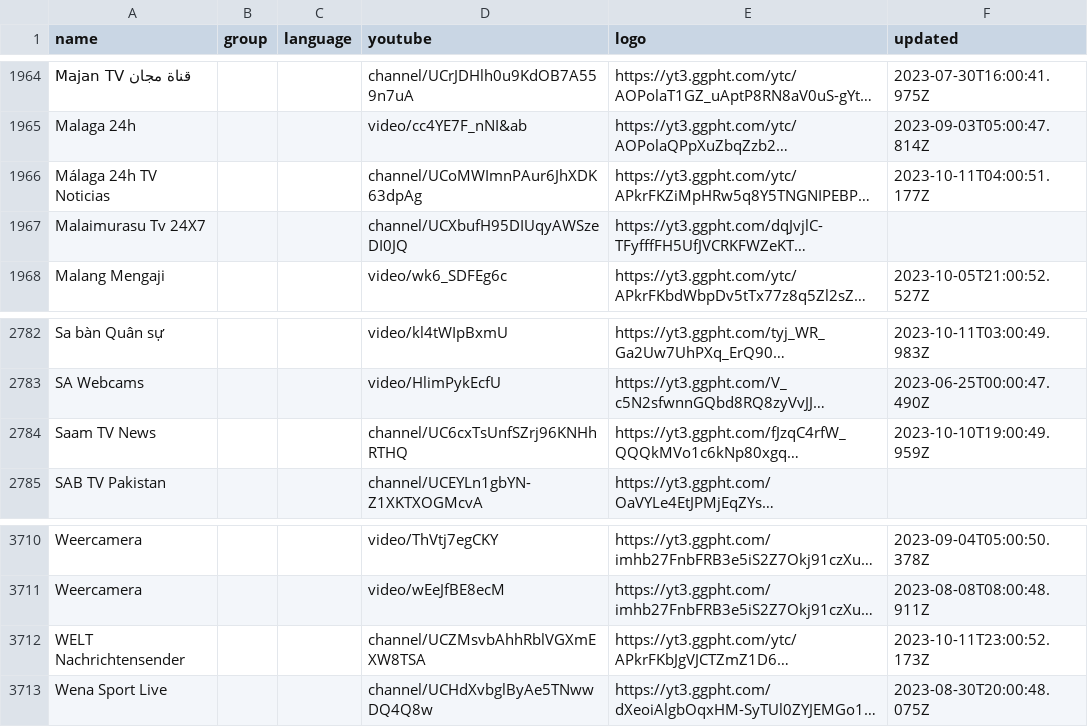
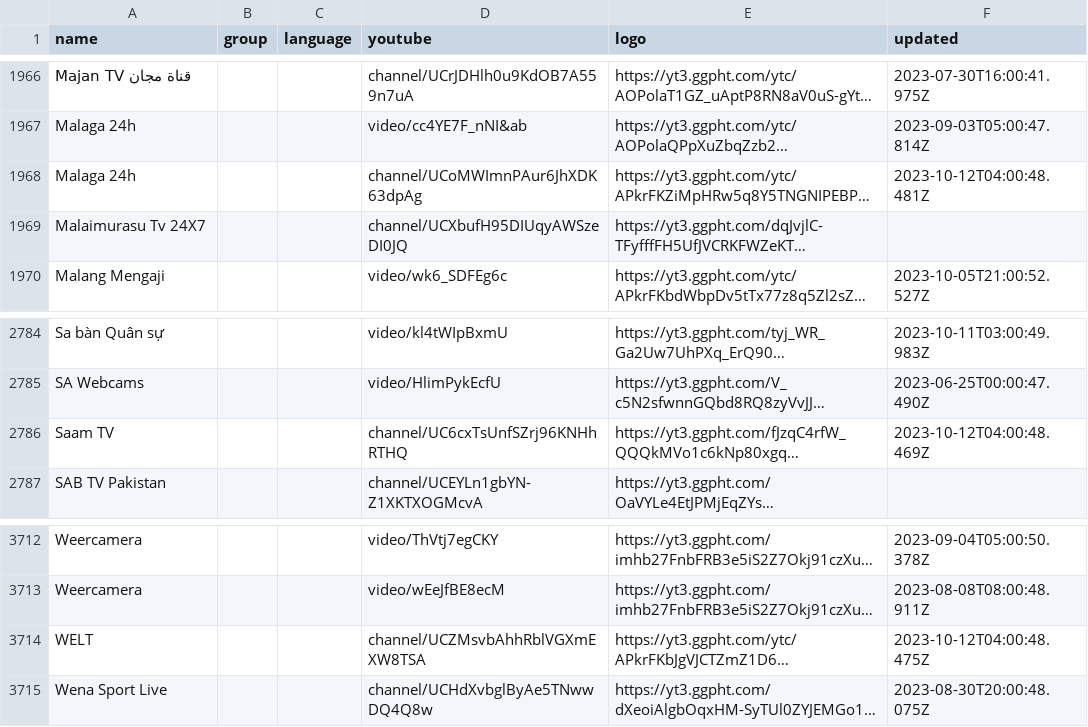
Before and after one commit to Navezjt/Navez-ST, a CSV file: channels.csv, drawn as a sheet; only a part is shown, gaps mark what is left out; long unchanged cells end in …; addresses are those after the commit; the diff covers the shown part only; the diff names each change by its address in the sheet, - before the commit and + after, or states it on an @@ line.

```diff
--- a/channels.csv
+++ b/channels.csv
-A1968 (name): Málaga 24h TV Noticias
+A1968 (name): Malaga 24h
-F1968 (updated): 2023-10-11T04:00:51.177Z
+F1968 (updated): 2023-10-12T04:00:48.481Z
-A2786 (name): Saam TV News
+A2786 (name): Saam TV
-F2786 (updated): 2023-10-10T19:00:49.959Z
+F2786 (updated): 2023-10-12T04:00:48.469Z
-A3714 (name): WELT Nachrichtensender
+A3714 (name): WELT
-F3714 (updated): 2023-10-11T23:00:52.173Z
+F3714 (updated): 2023-10-12T04:00:48.475Z
```
Also changed, not shown: 3 added rows, 1 removed row and 6 edited cells elsewhere in this file.
